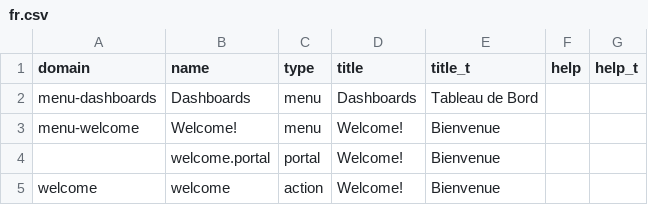
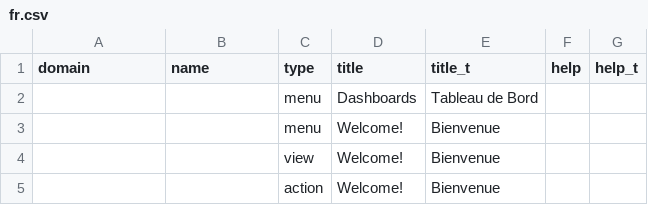
Before and after one commit to chaabni/axelor-demo, a CSV file: axelor-app/src/main/resources/i18n/fr.csv, drawn as a sheet.

```diff
--- a/axelor-app/src/main/resources/i18n/fr.csv
+++ b/axelor-app/src/main/resources/i18n/fr.csv
@@ -1,5 +1,5 @@
 "domain","name","type","title","title_t","help","help_t"
-"menu-dashboards","Dashboards","menu","Dashboards","Tableau de Bord",,
-"menu-welcome","Welcome!","menu","Welcome!","Bienvenue",,
-,"welcome.portal","portal","Welcome!","Bienvenue",,
-"welcome","welcome","action","Welcome!","Bienvenue",,
+"","","menu","Dashboards","Tableau de Bord","",""
+"","","menu","Welcome!","Bienvenue","",""
+"","","view","Welcome!","Bienvenue","",""
+"","","action","Welcome!","Bienvenue","",""
```
Also changed, not shown: axelor-contact/src/main/resources/i18n/fr.csv, axelor-project/src/main/resources/i18n/fr.csv, 1 other file.
